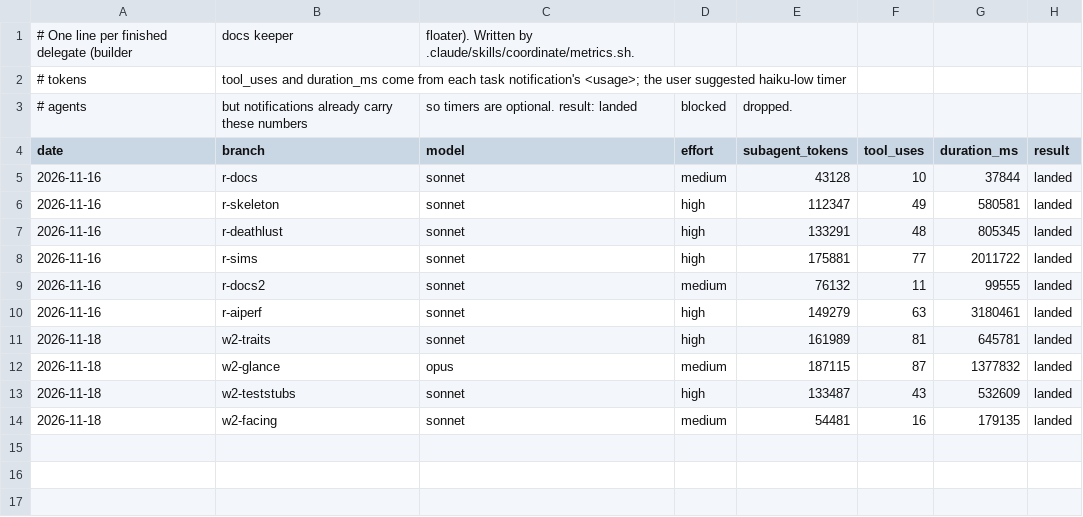
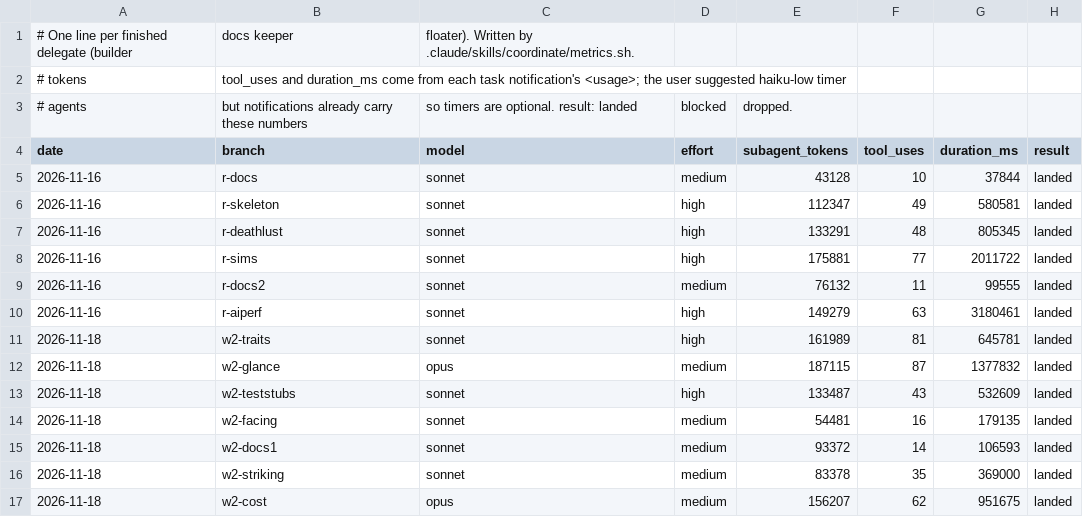
Before and after one commit to JacksonTrexler/Gambeson, a CSV file: docs/agents/metrics.csv, drawn as a sheet.

```diff
--- a/docs/agents/metrics.csv
+++ b/docs/agents/metrics.csv
@@ -14 +14,4 @@ date,branch,model,effort,subagent_tokens,tool_uses,duration_ms,result
 2026-11-18,w2-facing,sonnet,medium,54481,16,179135,landed
+2026-11-18,w2-docs1,sonnet,medium,93372,14,106593,landed
+2026-11-18,w2-striking,sonnet,medium,83378,35,369000,landed
+2026-11-18,w2-cost,opus,medium,156207,62,951675,landed
```
